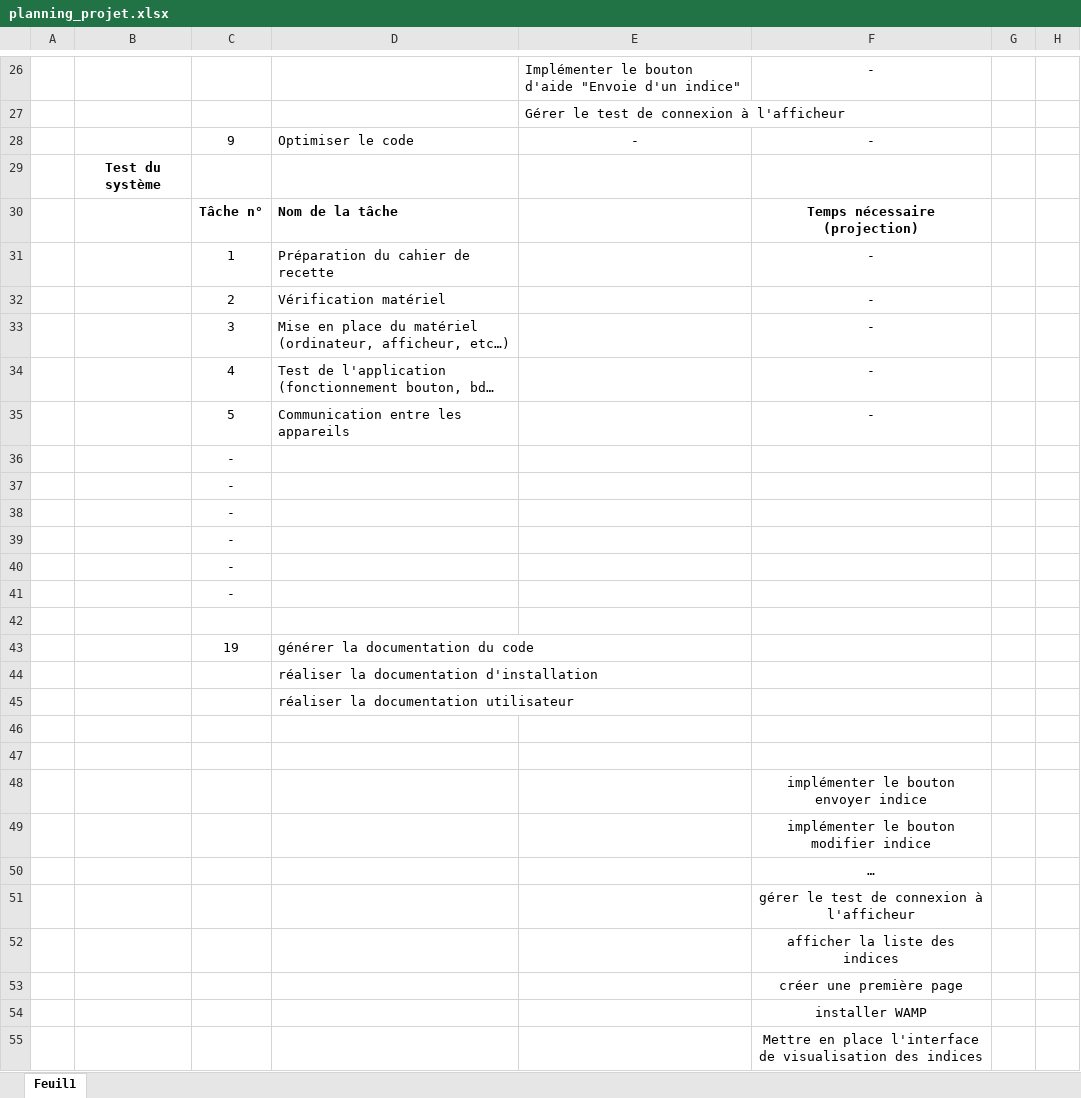
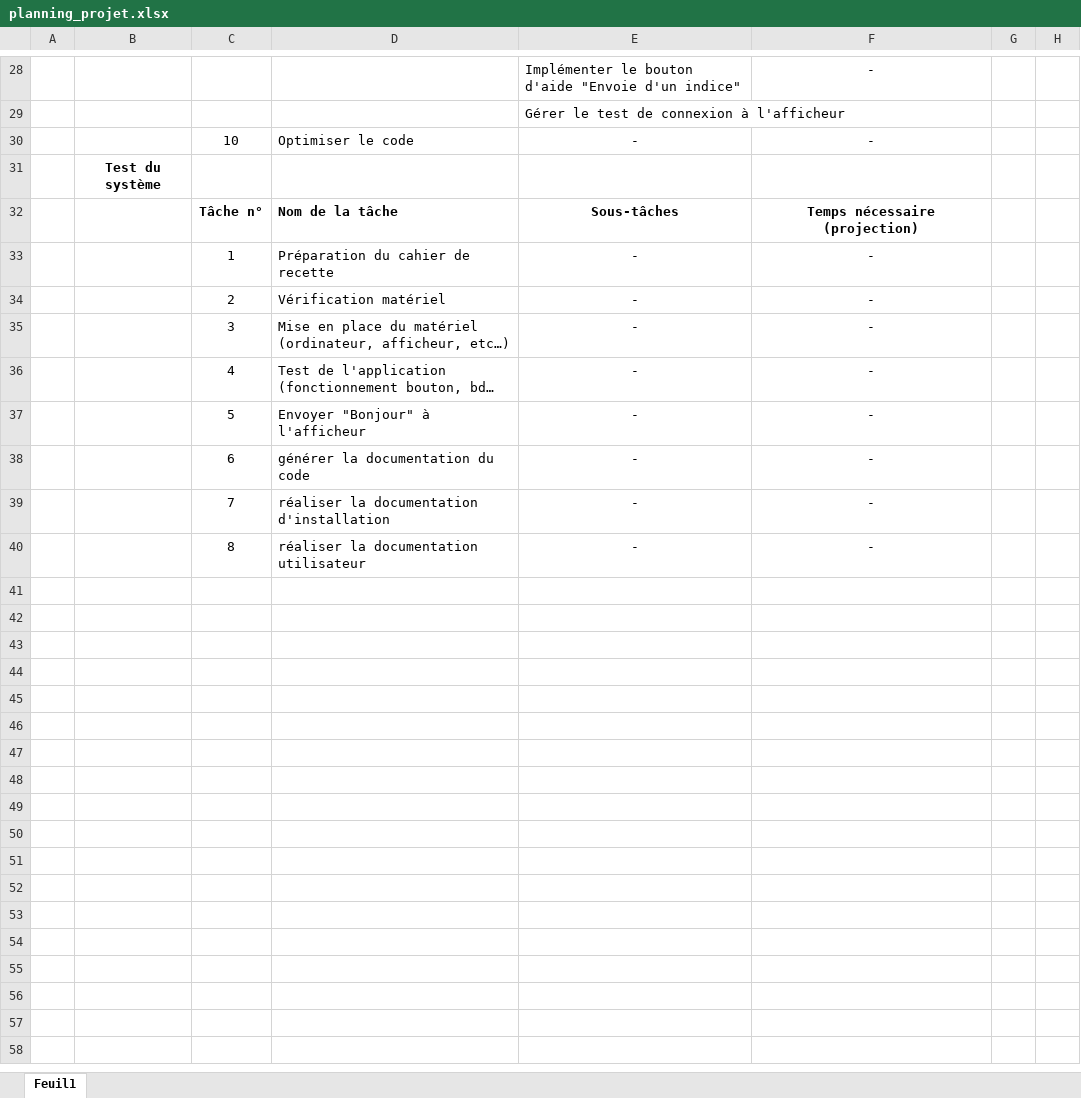
Before and after one commit to David3710/Stage_2025_ST_felixDL, an Excel workbook: Gestion projet/planning_projet.xlsx, sheet Feuil1, drawn as a sheet; only a part is shown, gaps mark what is left out; long unchanged cells end in …; values as stored, in another font and other column widths than the file's, no borders; conditional formats not drawn; removed rows and columns are numbered as before the commit, all else as after; the diff covers the shown part only; the diff names each change by its address in the sheet, - before the commit and + after, or states it on an @@ line.

Commit message:
Modification du planning_projet

```diff
--- a/Gestion projet/planning_projet.xlsx (sheet Feuil1)
+++ b/Gestion projet/planning_projet.xlsx (sheet Feuil1)
-C30: 9
+C30: 10
-E32: (empty)
+E32: Sous-tâches
-E33:E37: (empty)
+E33:E37: -
-D37: Communication entre les appareils
+D37: Envoyer "Bonjour" à l'afficheur
-row 36:  |  | -
-row 37:  |  | -
-row 38:  |  | -
-row 39:  |  | -
-row 40:  |  | -
-row 41:  |  | -
-row 38: (empty)
+row 38:  |  | 6 | générer la documentation du code | - | -
-row 43:  |  | 19 | générer la documentation du code
-row 44:  |  |  | réaliser la documentation d'installation
-row 45:  |  |  | réaliser la documentation utilisateur
-row 39: (empty)
+row 39:  |  | 7 | réaliser la documentation d'installation | - | -
-row 40: (empty)
+row 40:  |  | 8 | réaliser la documentation utilisateur | - | -
-row 48:  |  |  |  |  | implémenter le bouton envoyer indice
-row 49:  |  |  |  |  | implémenter le bouton modifier indice
-row 50:  |  |  |  |  | …
-row 51:  |  |  |  |  | gérer le test de connexion à l'afficheur
-row 52:  |  |  |  |  | afficher la liste des indices
-row 53:  |  |  |  |  | créer une première page
-row 54:  |  |  |  |  | installer WAMP
-row 55:  |  |  |  |  | Mettre en place l'interface de visualisation des indices
```
Also changed, not shown: 2 added rows, 12 removed rows, 2 edited cells and cell formats elsewhere in this sheet, formulas that keep their value.
